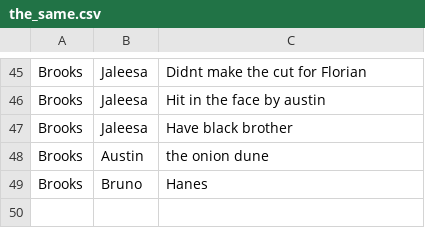
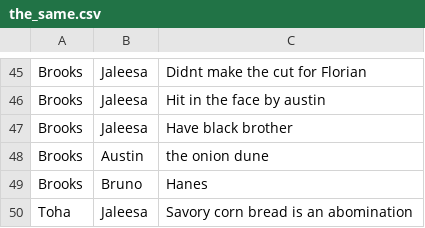
Before and after one commit to VanillaBrooks/the-same, a CSV file: the_same.csv, drawn as a sheet; only a part is shown, gaps mark what is left out.

Commit message:
Toha <-> Jaleesa savory corn bread is an abomination

```diff
--- a/the_same.csv
+++ b/the_same.csv
@@ -49 +49,2 @@ Brooks,Austin,the onion dune
 Brooks,Bruno,Hanes
+Toha,Jaleesa,Savory corn bread is an abomination
```
